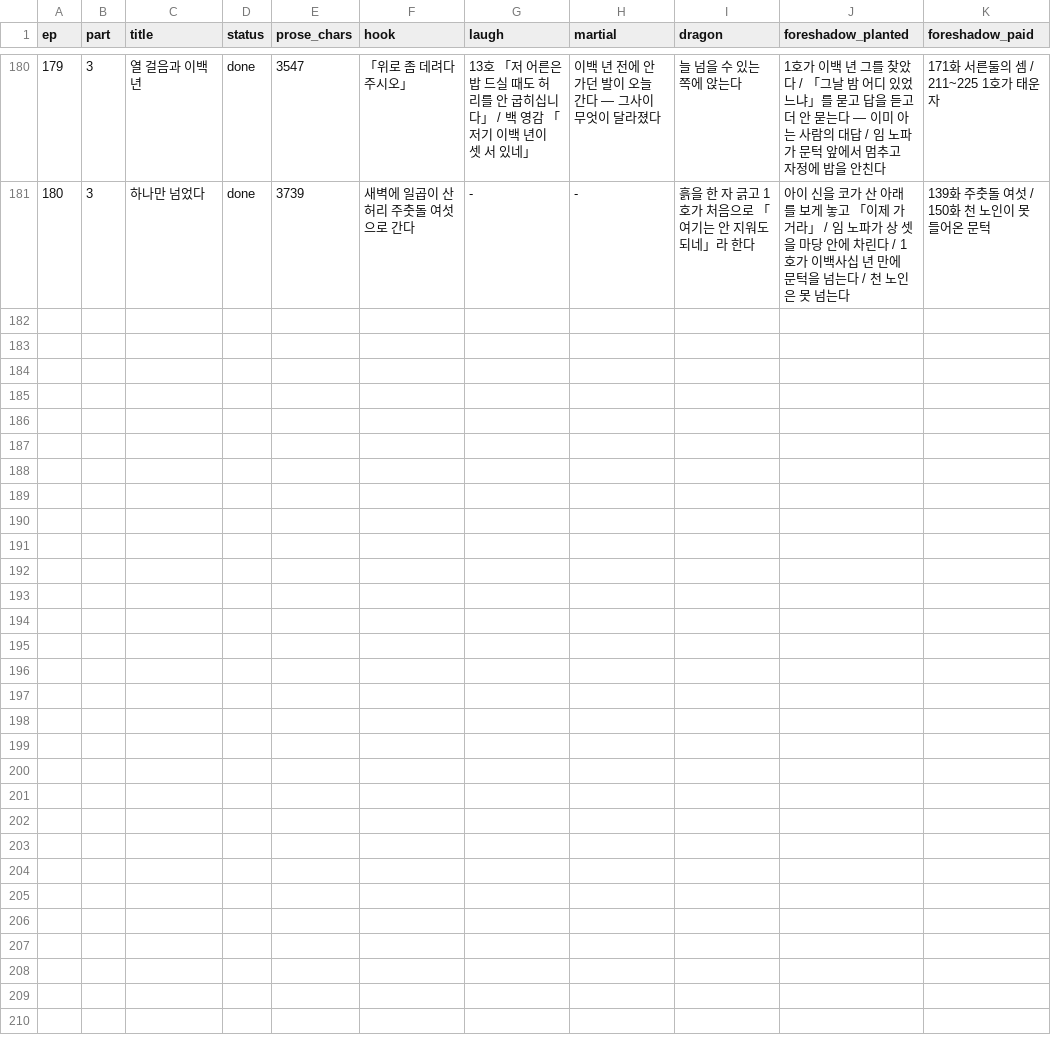
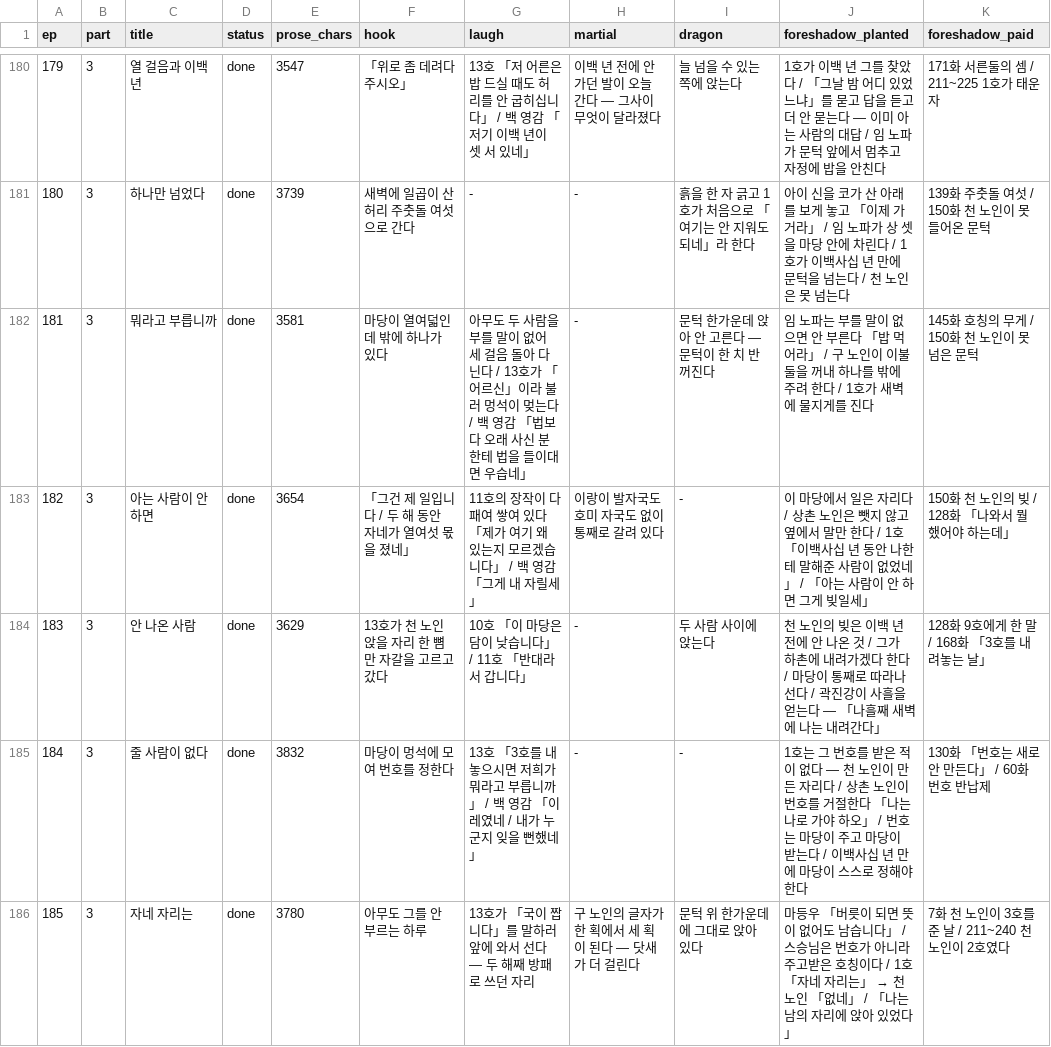
Before and after one commit to tlfhgk/test, a CSV file: pipeline/plot-tracker.csv, drawn as a sheet; only a part is shown, gaps mark what is left out.

```diff
--- a/pipeline/plot-tracker.csv
+++ b/pipeline/plot-tracker.csv
@@ -181 +181,6 @@ ep,part,title,status,prose_chars,hook,laugh,martial,dragon,foreshadow_planted,fo
 180,3,하나만 넘었다,done,3739,새벽에 일곱이 산허리 주춧돌 여섯으로 간다,-,-,흙을 한 자 긁고 1호가 처음으로 「여기는 안 지워도 되네」라 한다,아이 신을 코가 산 아래를 보게 놓고 「이제 가거라」 / 임 노파가 상 셋을 마당 안에 차린다 / 1호가 이백사십 년 만에 문턱을 넘는다 / 천 노인은 못 넘는다,139화 주춧돌 여섯 / 150화 천 노인이 못 들어온 문턱
+181,3,뭐라고 부릅니까,done,3581,마당이 열여덟인데 밖에 하나가 있다,아무도 두 사람을 부를 말이 없어 세 걸음 돌아 다닌다 / 13호가 「어르신」이라 불러 멍석이 멎는다 / 백 영감 「법보다 오래 사신 분한테 법을 들이대면 우습네」,-,문턱 한가운데 앉아 안 고른다 — 문턱이 한 치 반 꺼진다,임 노파는 부를 말이 없으면 안 부른다 「밥 먹어라」 / 구 노인이 이불 둘을 꺼내 하나를 밖에 주려 한다 / 1호가 새벽에 물지게를 진다,145화 호칭의 무게 / 150화 천 노인이 못 넘은 문턱
+182,3,아는 사람이 안 하면,done,3654,「그건 제 일입니다 / 두 해 동안 자네가 열여섯 몫을 졌네」,11호의 장작이 다 패여 쌓여 있다 「제가 여기 왜 있는지 모르겠습니다」 / 백 영감 「그게 내 자릴세」,이랑이 발자국도 호미 자국도 없이 통째로 갈려 있다,-,이 마당에서 일은 자리다 / 상촌 노인은 뺏지 않고 옆에서 말만 한다 / 1호 「이백사십 년 동안 나한테 말해준 사람이 없었네」 / 「아는 사람이 안 하면 그게 빚일세」,150화 천 노인의 빚 / 128화 「나와서 뭘 했어야 하는데」
+183,3,안 나온 사람,done,3629,13호가 천 노인 앉을 자리 한 뼘만 자갈을 고르고 갔다,10호 「이 마당은 담이 낮습니다」 / 11호 「반대라서 갑니다」,-,두 사람 사이에 앉는다,천 노인의 빚은 이백 년 전에 안 나온 것 / 그가 하촌에 내려가겠다 한다 / 마당이 통째로 따라나선다 / 곽진강이 사흘을 얻는다 — 「나흘째 새벽에 나는 내려간다」,128화 9호에게 한 말 / 168화 「3호를 내려놓는 날」
+184,3,줄 사람이 없다,done,3832,마당이 멍석에 모여 번호를 정한다,13호 「3호를 내놓으시면 저희가 뭐라고 부릅니까」 / 백 영감 「이레였네 / 내가 누군지 잊을 뻔했네」,-,-,1호는 그 번호를 받은 적이 없다 — 천 노인이 만든 자리다 / 상촌 노인이 번호를 거절한다 「나는 나로 가야 하오」 / 번호는 마당이 주고 마당이 받는다 / 이백사십 년 만에 마당이 스스로 정해야 한다,130화 「번호는 새로 안 만든다」 / 60화 번호 반납제
+185,3,자네 자리는,done,3780,아무도 그를 안 부르는 하루,13호가 「국이 짭니다」를 말하러 앞에 와서 선다 — 두 해째 방패로 쓰던 자리,구 노인의 글자가 한 획에서 세 획이 된다 — 닷새가 더 걸린다,문턱 위 한가운데에 그대로 앉아 있다,마등우 「버릇이 되면 뜻이 없어도 남습니다」 / 스승님은 번호가 아니라 주고받은 호칭이다 / 1호 「자네 자리는」 → 천 노인 「없네」 / 「나는 남의 자리에 앉아 있었다」,7화 천 노인이 3호를 준 날 / 211~240 천 노인이 2호였다
```
Also changed, not shown: 5 other files.
